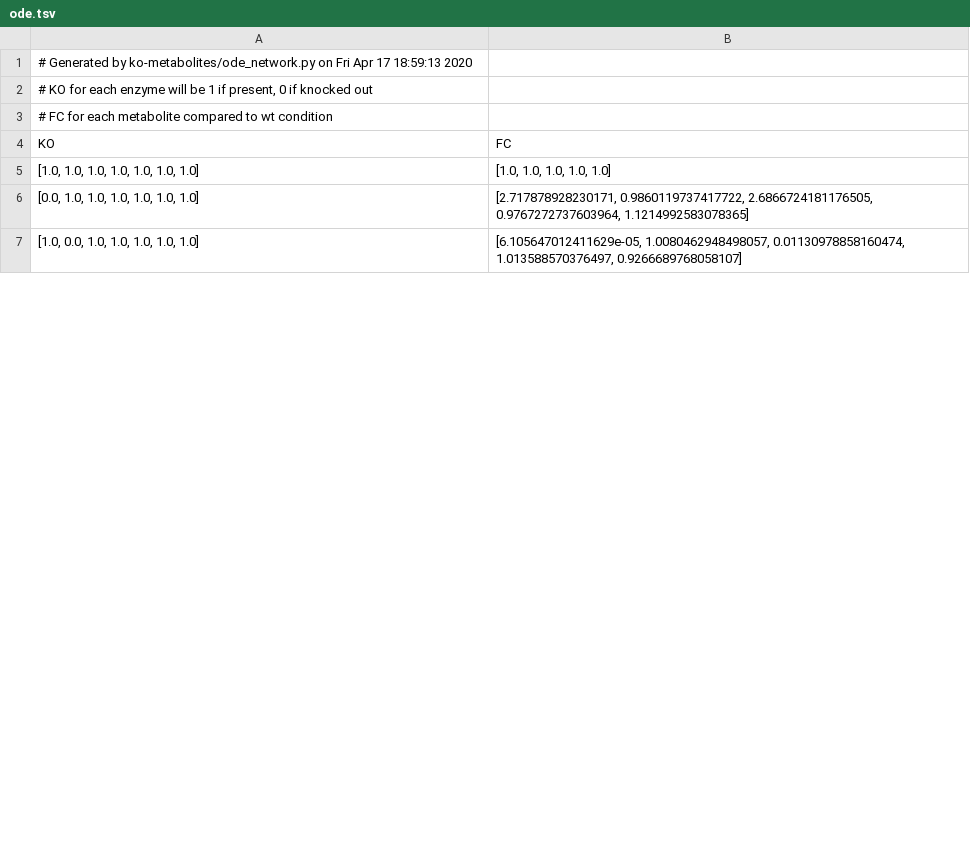
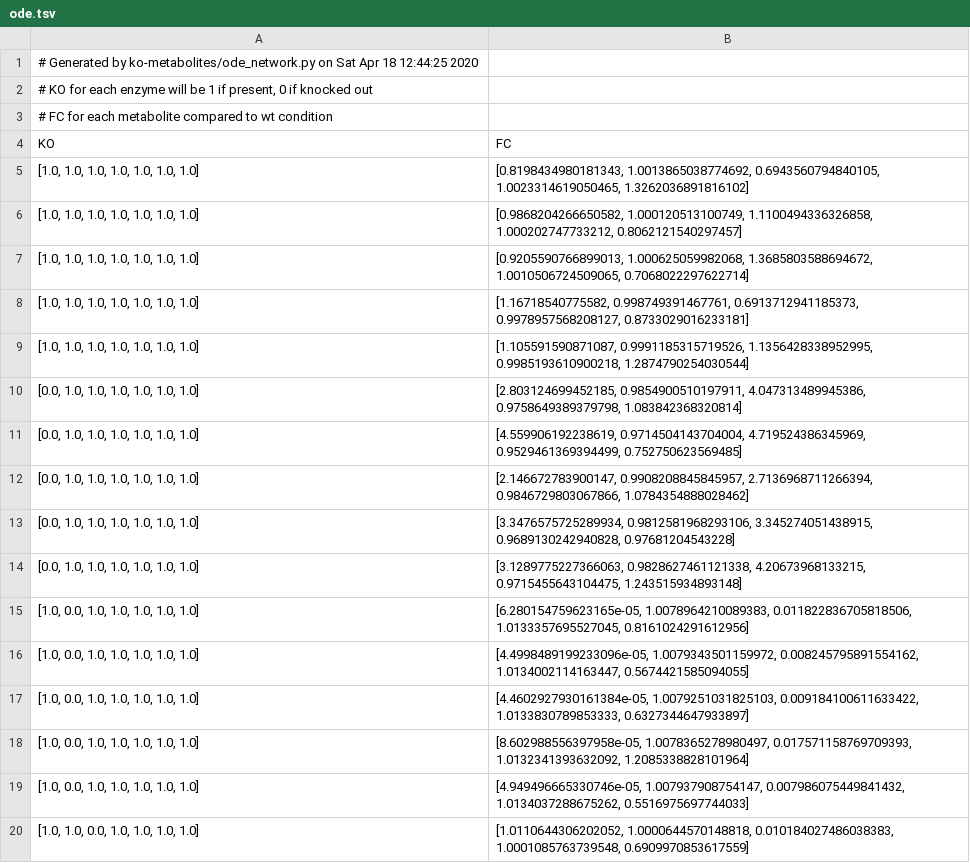
Before and after one commit to tahorst/wcm-user, a TSV file: ko-metabolites/data/ode.tsv, drawn as a sheet; only a part is shown; the diff covers the shown part only.

```diff
--- a/ko-metabolites/data/ode.tsv
+++ b/ko-metabolites/data/ode.tsv
@@ -1,2 +1,2 @@
-# Generated by ko-metabolites/ode_network.py on Fri Apr 17 18:59:13 2020
+# Generated by ko-metabolites/ode_network.py on Sat Apr 18 12:44:25 2020
 # KO for each enzyme will be 1 if present, 0 if knocked out
@@ -4,4 +4,17 @@
 KO	FC
-[1.0, 1.0, 1.0, 1.0, 1.0, 1.0, 1.0]	[1.0, 1.0, 1.0, 1.0, 1.0]
-[0.0, 1.0, 1.0, 1.0, 1.0, 1.0, 1.0]	[2.717878928230171, 0.9860119737417722, 2.6866724181176505, 0.9767272737603964, 1.1214992583078365]
-[1.0, 0.0, 1.0, 1.0, 1.0, 1.0, 1.0]	[6.105647012411629e-05, 1.0080462948498057, 0.01130978858160474, 1.013588570376497, 0.9266689768058107]
+[1.0, 1.0, 1.0, 1.0, 1.0, 1.0, 1.0]	[0.8198434980181343, 1.0013865038774692, 0.6943560794840105, 1.0023314619050465, 1.3262036891816102]
+[1.0, 1.0, 1.0, 1.0, 1.0, 1.0, 1.0]	[0.9868204266650582, 1.000120513100749, 1.1100494336326858, 1.000202747733212, 0.8062121540297457]
+[1.0, 1.0, 1.0, 1.0, 1.0, 1.0, 1.0]	[0.9205590766899013, 1.000625059982068, 1.3685803588694672, 1.0010506724509065, 0.7068022297622714]
+[1.0, 1.0, 1.0, 1.0, 1.0, 1.0, 1.0]	[1.16718540775582, 0.998749391467761, 0.6913712941185373, 0.9978957568208127, 0.8733029016233181]
+[1.0, 1.0, 1.0, 1.0, 1.0, 1.0, 1.0]	[1.105591590871087, 0.9991185315719526, 1.1356428338952995, 0.9985193610900218, 1.2874790254030544]
+[0.0, 1.0, 1.0, 1.0, 1.0, 1.0, 1.0]	[2.803124699452185, 0.9854900510197911, 4.047313489945386, 0.9758649389379798, 1.083842368320814]
+[0.0, 1.0, 1.0, 1.0, 1.0, 1.0, 1.0]	[4.559906192238619, 0.9714504143704004, 4.719524386345969, 0.9529461369394499, 0.752750623569485]
+[0.0, 1.0, 1.0, 1.0, 1.0, 1.0, 1.0]	[2.146672783900147, 0.9908208845845957, 2.7136968711266394, 0.9846729803067866, 1.0784354888028462]
+[0.0, 1.0, 1.0, 1.0, 1.0, 1.0, 1.0]	[3.3476575725289934, 0.9812581968293106, 3.345274051438915, 0.9689130242940828, 0.97681204543228]
+[0.0, 1.0, 1.0, 1.0, 1.0, 1.0, 1.0]	[3.1289775227366063, 0.9828627461121338, 4.20673968133215, 0.9715455643104475, 1.243515934893148]
+[1.0, 0.0, 1.0, 1.0, 1.0, 1.0, 1.0]	[6.280154759623165e-05, 1.0078964210089383, 0.011822836705818506, 1.0133357695527045, 0.8161024291612956]
+[1.0, 0.0, 1.0, 1.0, 1.0, 1.0, 1.0]	[4.4998489199233096e-05, 1.0079343501159972, 0.008245795891554162, 1.0134002114163447, 0.5674421585094055]
+[1.0, 0.0, 1.0, 1.0, 1.0, 1.0, 1.0]	[4.4602927930161384e-05, 1.0079251031825103, 0.009184100611633422, 1.0133830789853333, 0.6327344647933897]
+[1.0, 0.0, 1.0, 1.0, 1.0, 1.0, 1.0]	[8.602988556397958e-05, 1.0078365278980497, 0.017571158769709393, 1.0132341393632092, 1.2085338828101964]
+[1.0, 0.0, 1.0, 1.0, 1.0, 1.0, 1.0]	[4.949496665330746e-05, 1.007937908754147, 0.007986075449841432, 1.0134037288675262, 0.5516975697744033]
+[1.0, 1.0, 0.0, 1.0, 1.0, 1.0, 1.0]	[1.0110644306202052, 1.0000644570148818, 0.010184027486038383, 1.0001085763739548, 0.6909970853617559]
```
Also changed, not shown: 19 added rows and 5 edited cells elsewhere in this file, 1 other file.
